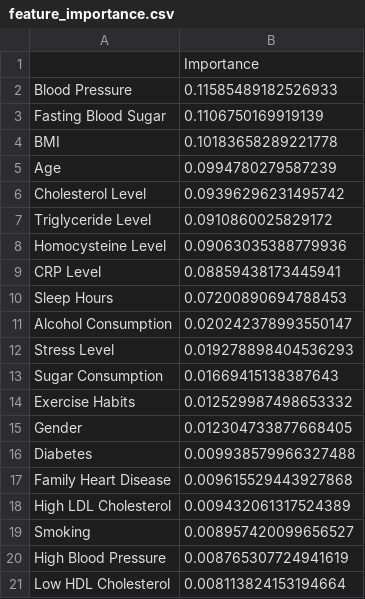
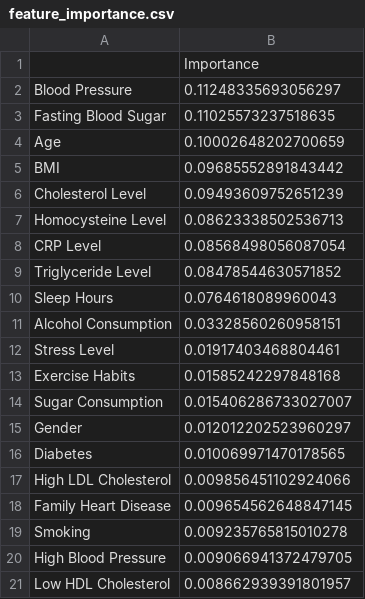
Before and after one commit to yujean30/heart-disease-ds-project, a CSV file: Random_Forest/random_forest_model/feature_importance.csv, drawn as a sheet.

```diff
--- a/Random_Forest/random_forest_model/feature_importance.csv
+++ b/Random_Forest/random_forest_model/feature_importance.csv
@@ -1,21 +1,21 @@
 ,Importance
-Blood Pressure,0.11585489182526933
-Fasting Blood Sugar,0.1106750169919139
-BMI,0.10183658289221778
-Age,0.0994780279587239
-Cholesterol Level,0.09396296231495742
-Triglyceride Level,0.0910860025829172
-Homocysteine Level,0.09063035388779936
-CRP Level,0.08859438173445941
-Sleep Hours,0.07200890694788453
-Alcohol Consumption,0.020242378993550147
-Stress Level,0.019278898404536293
-Sugar Consumption,0.01669415138387643
-Exercise Habits,0.012529987498653332
-Gender,0.012304733877668405
-Diabetes,0.009938579966327488
-Family Heart Disease,0.009615529443927868
-High LDL Cholesterol,0.009432061317524389
-Smoking,0.008957420099656527
-High Blood Pressure,0.008765307724941619
-Low HDL Cholesterol,0.008113824153194664
+Blood Pressure,0.11248335693056297
+Fasting Blood Sugar,0.11025573237518635
+Age,0.10002648202700659
+BMI,0.09685552891843442
+Cholesterol Level,0.09493609752651239
+Homocysteine Level,0.08623338502536713
+CRP Level,0.08568498056087054
+Triglyceride Level,0.08478544630571852
+Sleep Hours,0.0764618089960043
+Alcohol Consumption,0.03328560260958151
+Stress Level,0.01917403468804461
+Exercise Habits,0.01585242297848168
+Sugar Consumption,0.015406286733027007
+Gender,0.012012202523960297
+Diabetes,0.010069971470178565
+High LDL Cholesterol,0.009856451102924066
+Family Heart Disease,0.009654562648847145
+Smoking,0.009235765815010278
+High Blood Pressure,0.009066941372479705
+Low HDL Cholesterol,0.008662939391801957
```
Also changed, not shown: Random_Forest/random_forest_model/threshold_comparison.csv, Random_Forest/random_forest_model_no_smote/feature_importance.csv, 26 other files.
